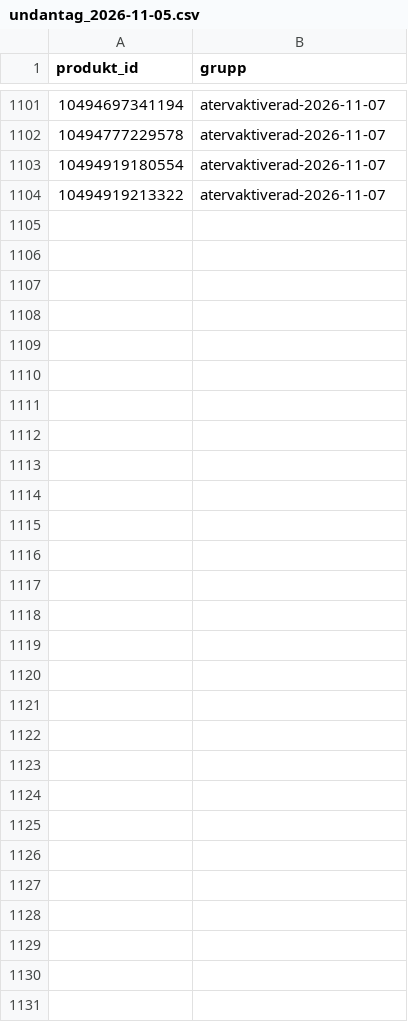
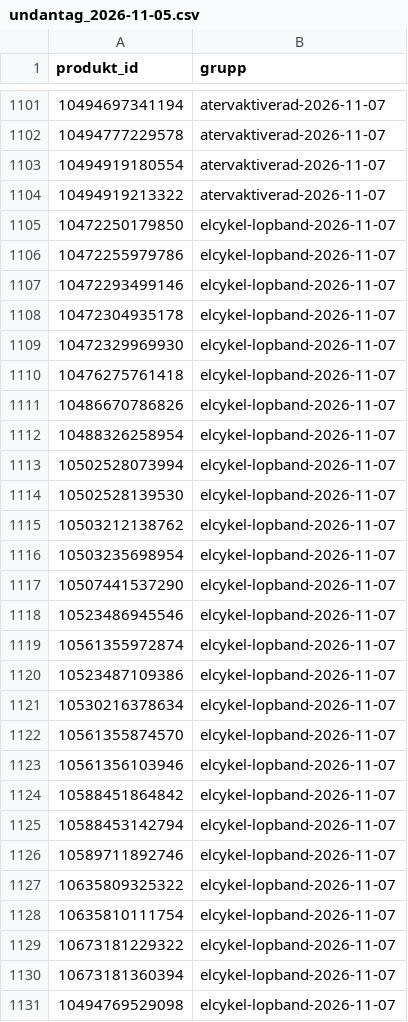
Before and after one commit to Daxegren/Shopify, a CSV file: rapporter/inventering-bos-2026-11-04/undantag_2026-11-05.csv, drawn as a sheet; only a part is shown, gaps mark what is left out.

```diff
--- a/rapporter/inventering-bos-2026-11-04/undantag_2026-11-05.csv
+++ b/rapporter/inventering-bos-2026-11-04/undantag_2026-11-05.csv
@@ -1104 +1104,28 @@ produkt_id,grupp
 10494919213322,atervaktiverad-2026-11-07
+10472250179850,elcykel-lopband-2026-11-07
+10472255979786,elcykel-lopband-2026-11-07
+10472293499146,elcykel-lopband-2026-11-07
+10472304935178,elcykel-lopband-2026-11-07
+10472329969930,elcykel-lopband-2026-11-07
+10476275761418,elcykel-lopband-2026-11-07
+10486670786826,elcykel-lopband-2026-11-07
+10488326258954,elcykel-lopband-2026-11-07
+10502528073994,elcykel-lopband-2026-11-07
+10502528139530,elcykel-lopband-2026-11-07
+10503212138762,elcykel-lopband-2026-11-07
+10503235698954,elcykel-lopband-2026-11-07
+10507441537290,elcykel-lopband-2026-11-07
+10523486945546,elcykel-lopband-2026-11-07
+10561355972874,elcykel-lopband-2026-11-07
+10523487109386,elcykel-lopband-2026-11-07
+10530216378634,elcykel-lopband-2026-11-07
+10561355874570,elcykel-lopband-2026-11-07
+10561356103946,elcykel-lopband-2026-11-07
+10588451864842,elcykel-lopband-2026-11-07
+10588453142794,elcykel-lopband-2026-11-07
+10589711892746,elcykel-lopband-2026-11-07
+10635809325322,elcykel-lopband-2026-11-07
+10635810111754,elcykel-lopband-2026-11-07
+10673181229322,elcykel-lopband-2026-11-07
+10673181360394,elcykel-lopband-2026-11-07
+10494769529098,elcykel-lopband-2026-11-07
```
Also changed, not shown: 14 other files.
